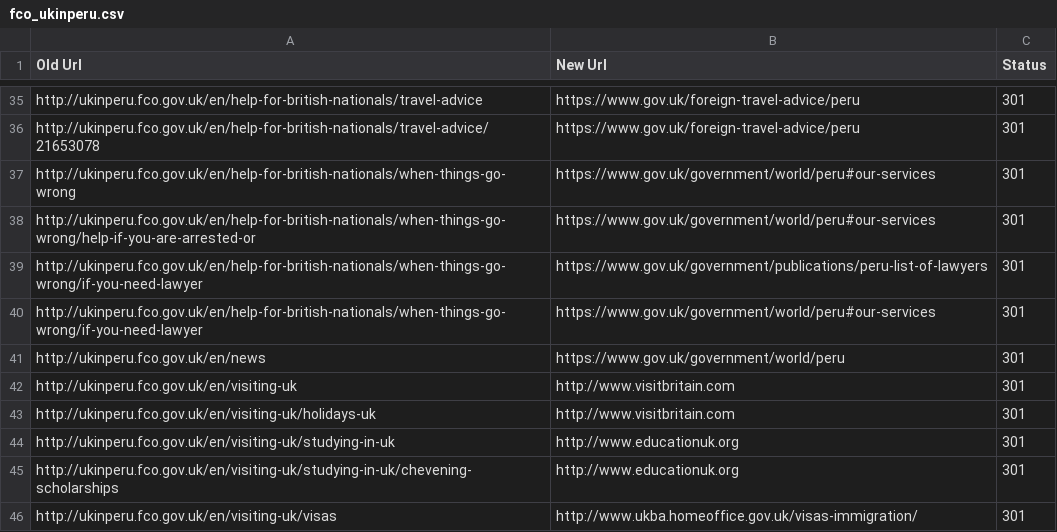
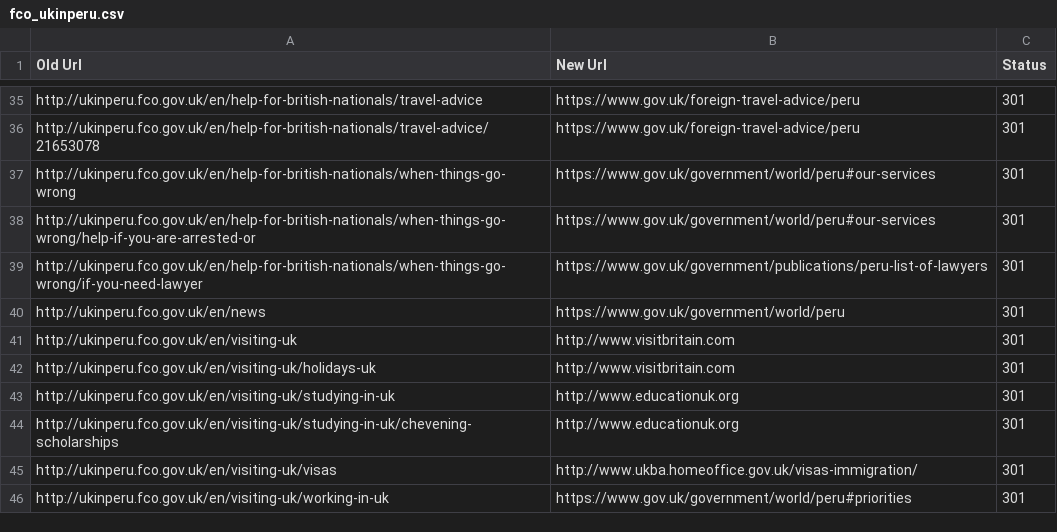
Before and after one commit to alphagov/transition-config, a CSV file: data/mappings/fco_ukinperu.csv, drawn as a sheet; only a part is shown, gaps mark what is left out; the shorter side is filled out with more unchanged rows; the diff names each change by its address in the sheet, - before the commit and + after, or states it on an @@ line.

```diff
--- a/data/mappings/fco_ukinperu.csv
+++ b/data/mappings/fco_ukinperu.csv
-row 40: http://ukinperu.fco.gov.uk/en/help-for-british-nationals/when-things-go-wrong/if-you-need-lawyer | https://www.gov.uk/government/world/peru#our-services | 301
```
Also changed, not shown: data/mappings/fco_ukinfrance.csv, data/mappings/fco_ukinuae.csv.
